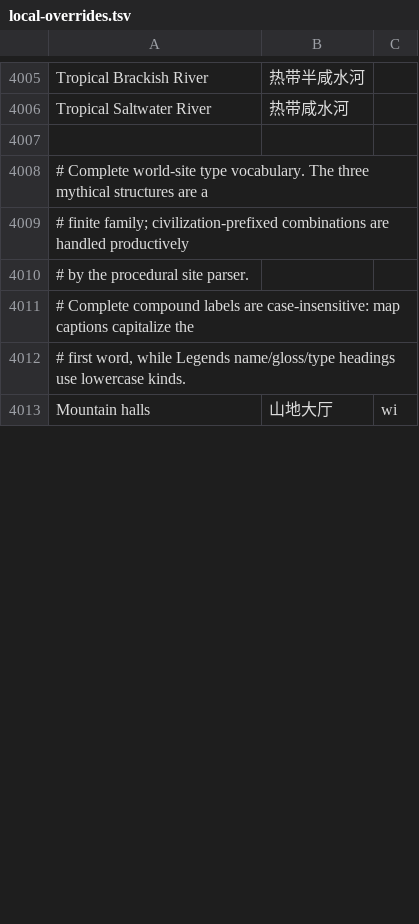
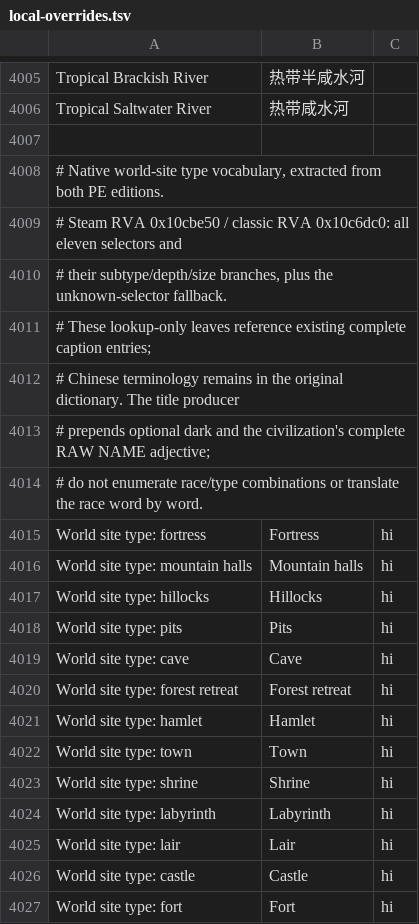
Before and after one commit to LYHGLYTX/dfcn, a TSV file: data/runtime/local-overrides.tsv, drawn as a sheet; only a part is shown, gaps mark what is left out; the shorter side is filled out with more unchanged rows; the diff covers the shown part only.

Commit message:
Fix world site title translations and settlement terms
Translate all 24 base site types extracted from both Steam and classic PE images. Resolve race qualifiers from complete RAW names and adjectives while preserving existing reviewed translations. Restrict the dark modifier to fortress and pits, and standardize hamlet as 村庄 and hillock(s) as 丘区 across site labels and related descriptions.

```diff
--- a/data/runtime/local-overrides.tsv
+++ b/data/runtime/local-overrides.tsv
@@ -4007,4 +4007,21 @@ Tropical Saltwater River	热带咸水河
 
-# Complete world-site type vocabulary. The three mythical structures are a
-# finite family; civilization-prefixed combinations are handled productively
-# by the procedural site parser.
+# Native world-site type vocabulary, extracted from both PE editions.
+# Steam RVA 0x10cbe50 / classic RVA 0x10c6dc0: all eleven selectors and
+# their subtype/depth/size branches, plus the unknown-selector fallback.
+# These lookup-only leaves reference existing complete caption entries;
+# Chinese terminology remains in the original dictionary. The title producer
+# prepends optional dark and the civilization's complete RAW NAME adjective;
+# do not enumerate race/type combinations or translate the race word by word.
+World site type: fortress	Fortress	hi
+World site type: mountain halls	Mountain halls	hi
+World site type: hillocks	Hillocks	hi
+World site type: pits	Pits	hi
+World site type: cave	Cave	hi
+World site type: forest retreat	Forest retreat	hi
+World site type: hamlet	Hamlet	hi
+World site type: town	Town	hi
+World site type: shrine	Shrine	hi
+World site type: labyrinth	Labyrinth	hi
+World site type: lair	Lair	hi
+World site type: castle	Castle	hi
+World site type: fort	Fort	hi
```
Also changed, not shown: 13 added rows and 7 edited cells elsewhere in this file, data/runtime/announcement-reference-grammar.tsv, data/runtime/legends-events.tsv, 6 other files.
